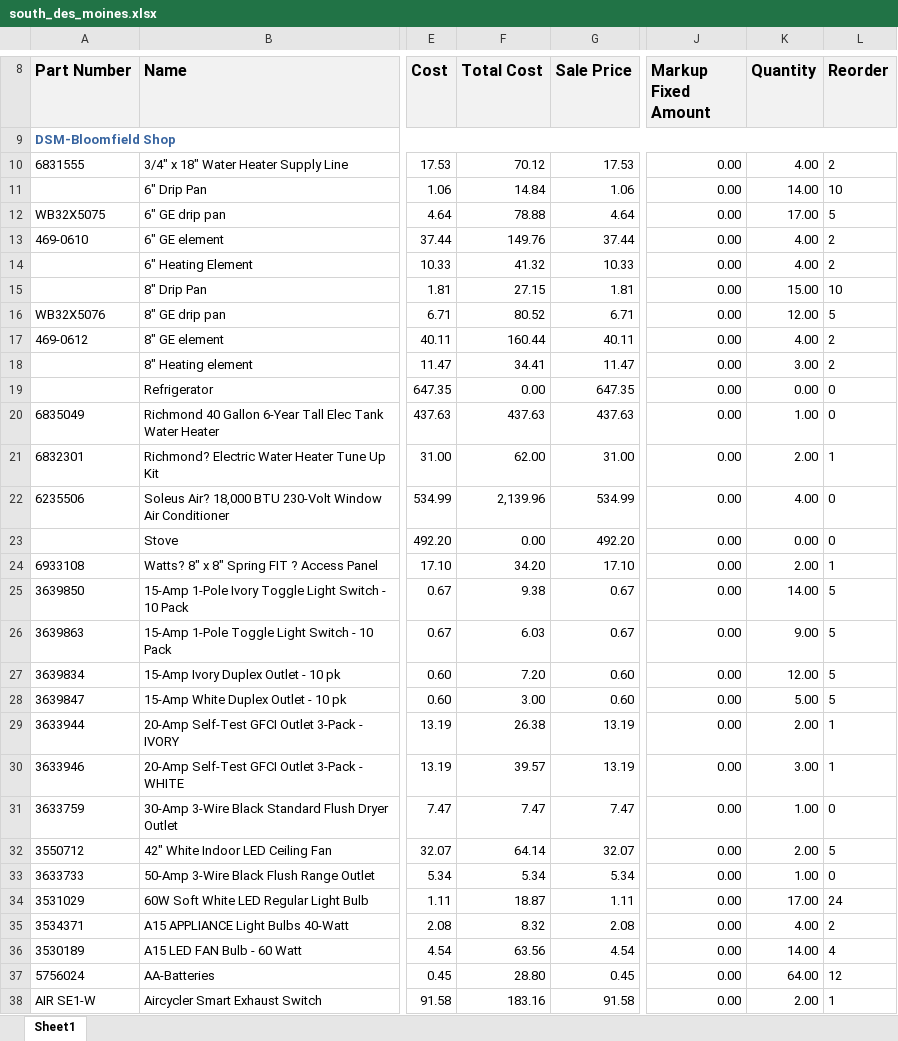
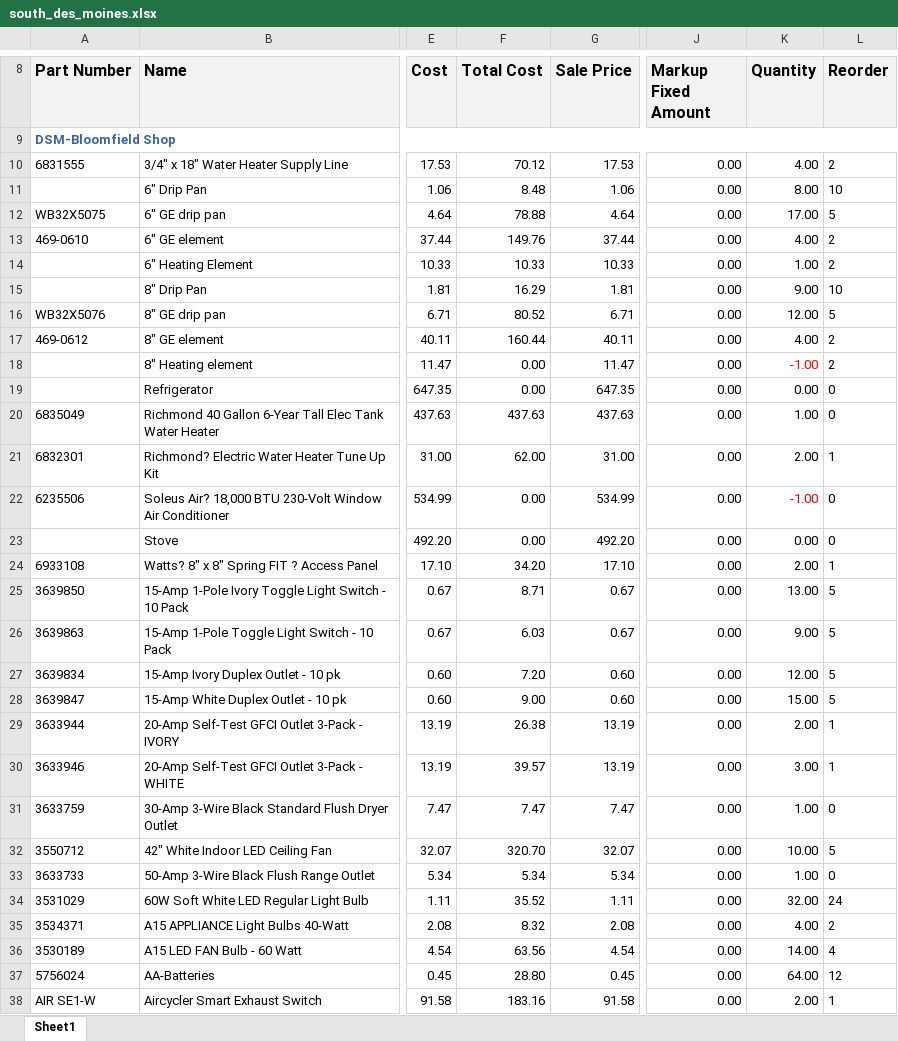
Before and after one commit to AdminKading/Inventory-Verification, an Excel workbook: Shop Files/south_des_moines.xlsx, sheet Sheet1, drawn as a sheet; only a part is shown, gaps mark what is left out; values as stored, in another font and other column widths than the file's, no borders; the diff covers the shown part only; the diff names each change by its address in the sheet, - before the commit and + after, or states it on an @@ line.

```diff
--- a/Shop Files/south_des_moines.xlsx (sheet Sheet1)
+++ b/Shop Files/south_des_moines.xlsx (sheet Sheet1)
-F11 (Total Cost): 14.84
+F11 (Total Cost): 8.48
-K11 (Quantity): 14.00
+K11 (Quantity): 8.00
-F14 (Total Cost): 41.32
+F14 (Total Cost): 10.33
-K14 (Quantity): 4.00
+K14 (Quantity): 1.00
-F15 (Total Cost): 27.15
+F15 (Total Cost): 16.29
-K15 (Quantity): 15.00
+K15 (Quantity): 9.00
-F18 (Total Cost): 34.41
+F18 (Total Cost): 0.00
-K18 (Quantity): 3.00
+K18 (Quantity): -1.00
-K18 text colour: black
+K18 text colour: #FF0000
-F22 (Total Cost): 2,139.96
+F22 (Total Cost): 0.00
-K22 (Quantity): 4.00
+K22 (Quantity): -1.00
-K22 text colour: black
+K22 text colour: #FF0000
-F25 (Total Cost): 9.38
+F25 (Total Cost): 8.71
-K25 (Quantity): 14.00
+K25 (Quantity): 13.00
-F28 (Total Cost): 3.00
+F28 (Total Cost): 9.00
-K28 (Quantity): 5.00
+K28 (Quantity): 15.00
-F32 (Total Cost): 64.14
+F32 (Total Cost): 320.70
-K32 (Quantity): 2.00
+K32 (Quantity): 10.00
-F34 (Total Cost): 18.87
+F34 (Total Cost): 35.52
-K34 (Quantity): 17.00
+K34 (Quantity): 32.00
```
Also changed, not shown: 2 added rows, 2 removed rows and 57 edited cells elsewhere in this sheet, Shop Files/adel.xlsx, Shop Files/madrid.xlsx, 3 other files.
